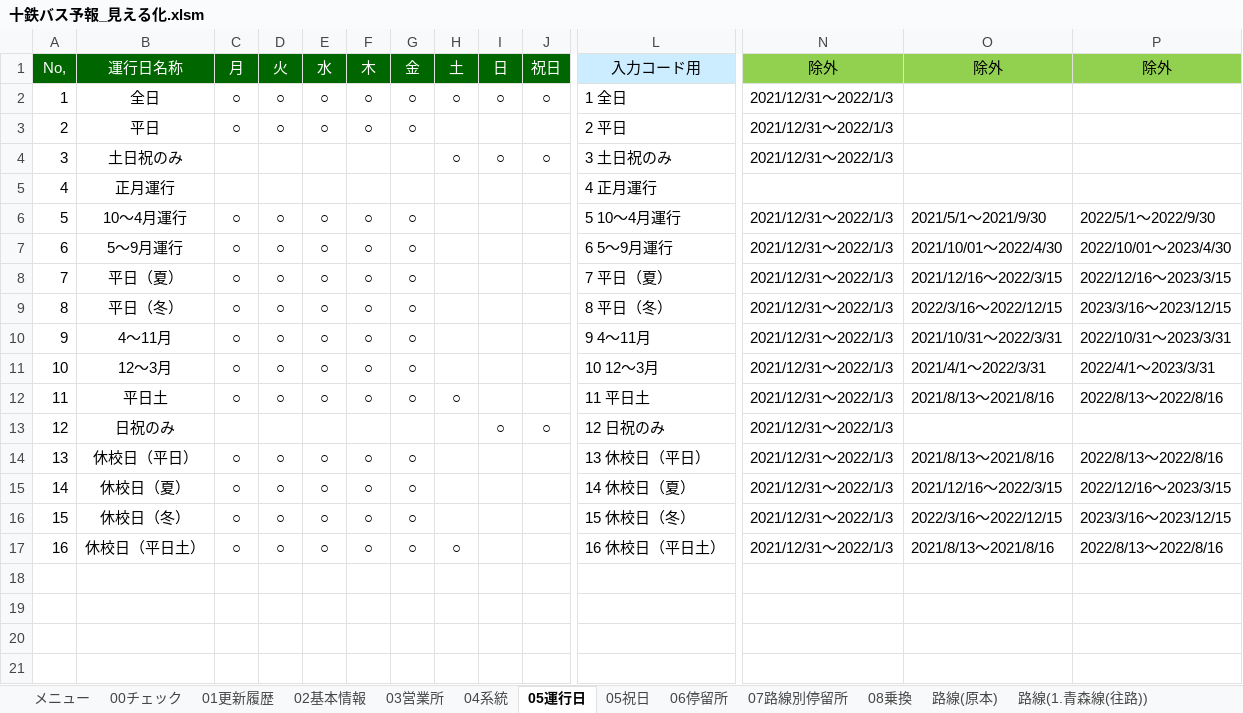
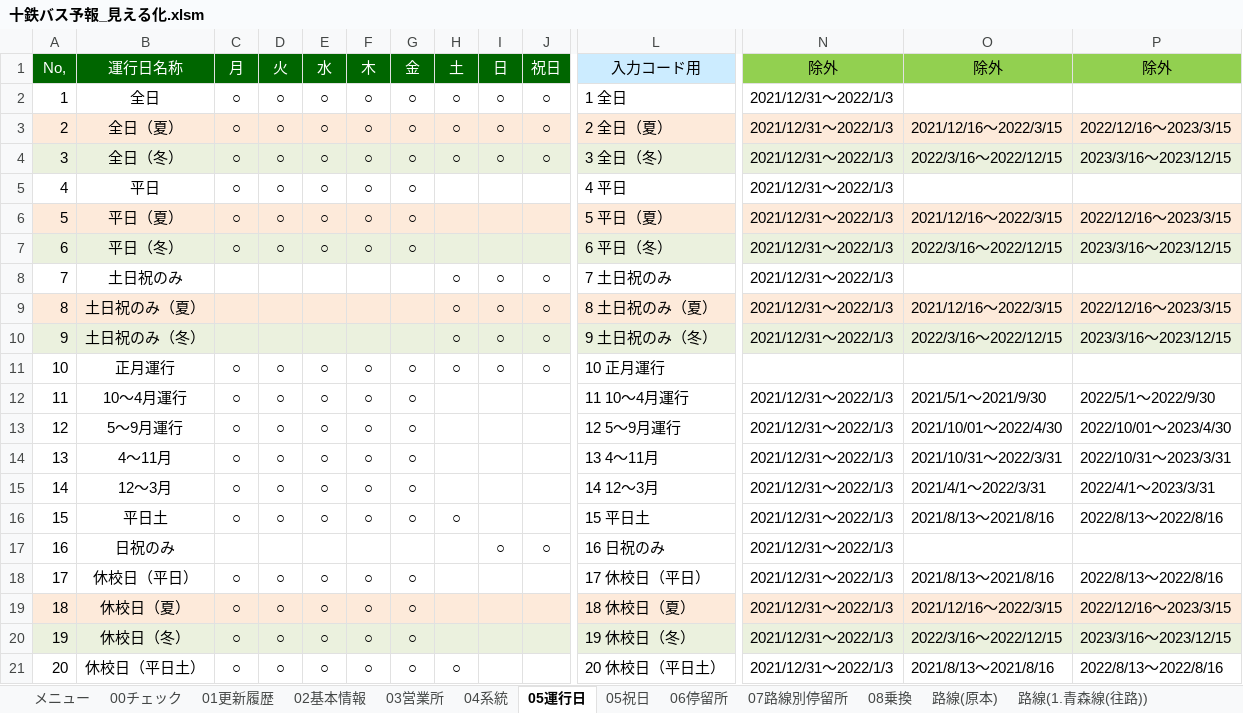
Before and after one commit to u2ayd33s/toutetsu_GTFS, an Excel workbook: 十鉄バス予報_見える化.xlsm, sheet 05運行日, drawn as a sheet; only a part is shown, gaps mark what is left out; values as stored, in another font and other column widths than the file's, no borders; removed rows and columns are numbered as before the commit, all else as after; rows hold the shown columns only; the diff covers the shown part only; the diff names each change by its address in the sheet, - before the commit and + after, or states it on an @@ line.

```diff
--- a/十鉄バス予報_見える化.xlsm (sheet 05運行日)
+++ b/十鉄バス予報_見える化.xlsm (sheet 05運行日)
+row 3: 2 | 全日（夏） | ○ | ○ | ○ | ○ | ○ | ○ | ○ | ○ | 2 全日（夏） | 2021/12/31～2022/1/3 | 2021/12/16～2022/3/15 | 2022/12/16～2023/3/15
+row 4: 3 | 全日（冬） | ○ | ○ | ○ | ○ | ○ | ○ | ○ | ○ | 3 全日（冬） | 2021/12/31～2022/1/3 | 2022/3/16～2022/12/15 | 2023/3/16～2023/12/15
@@ column A (No,) renumbered from row 5 down @@
-L5 (入力コード用): 2 平日
+L5 (入力コード用): 4 平日
+row 6: 5 | 平日（夏） | ○ | ○ | ○ | ○ | ○ |  |  |  | 5 平日（夏） | 2021/12/31～2022/1/3 | 2021/12/16～2022/3/15 | 2022/12/16～2023/3/15
+row 7: 6 | 平日（冬） | ○ | ○ | ○ | ○ | ○ |  |  |  | 6 平日（冬） | 2021/12/31～2022/1/3 | 2022/3/16～2022/12/15 | 2023/3/16～2023/12/15
-L8 (入力コード用): 3 土日祝のみ
+L8 (入力コード用): 7 土日祝のみ
+row 9: 8 | 土日祝のみ（夏） |  |  |  |  |  | ○ | ○ | ○ | 8 土日祝のみ（夏） | 2021/12/31～2022/1/3 | 2021/12/16～2022/3/15 | 2022/12/16～2023/3/15
+row 10: 9 | 土日祝のみ（冬） |  |  |  |  |  | ○ | ○ | ○ | 9 土日祝のみ（冬） | 2021/12/31～2022/1/3 | 2022/3/16～2022/12/15 | 2023/3/16～2023/12/15
-C11 (月): (empty)
+C11 (月): ○
-D11 (火): (empty)
+D11 (火): ○
-E11 (水): (empty)
+E11 (水): ○
-F11 (木): (empty)
+F11 (木): ○
-G11 (金): (empty)
+G11 (金): ○
-H11 (土): (empty)
+H11 (土): ○
-I11 (日): (empty)
+I11 (日): ○
-J11 (祝日): (empty)
+J11 (祝日): ○
-L11 (入力コード用): 4 正月運行
+L11 (入力コード用): 10 正月運行
-L12 (入力コード用): 5 10～4月運行
+L12 (入力コード用): 11 10～4月運行
-L13 (入力コード用): 6 5～9月運行
+L13 (入力コード用): 12 5～9月運行
-row 8: 7 | 平日（夏） | ○ | ○ | ○ | ○ | ○ |  |  |  | 7 平日（夏） | 2021/12/31～2022/1/3 | 2021/12/16～2022/3/15 | 2022/12/16～2023/3/15
-row 9: 8 | 平日（冬） | ○ | ○ | ○ | ○ | ○ |  |  |  | 8 平日（冬） | 2021/12/31～2022/1/3 | 2022/3/16～2022/12/15 | 2023/3/16～2023/12/15
-L14 (入力コード用): 9 4～11月
+L14 (入力コード用): 13 4～11月
-L15 (入力コード用): 10 12～3月
+L15 (入力コード用): 14 12～3月
-L16 (入力コード用): 11 平日土
+L16 (入力コード用): 15 平日土
-L17 (入力コード用): 12 日祝のみ
+L17 (入力コード用): 16 日祝のみ
-L18 (入力コード用): 13 休校日（平日）
+L18 (入力コード用): 17 休校日（平日）
-A19:P19 fill: none
+A19:P19 fill: #FDEADA
-L19 (入力コード用): 14 休校日（夏）
+L19 (入力コード用): 18 休校日（夏）
-A20:P20 fill: none
+A20:P20 fill: #EBF1DE
-L20 (入力コード用): 15 休校日（冬）
+L20 (入力コード用): 19 休校日（冬）
-L21 (入力コード用): 16 休校日（平日土）
+L21 (入力コード用): 20 休校日（平日土）
```
Also changed, not shown: cell formats elsewhere in this sheet, sheet 04系統, sheet 路線(1.青森線(往路)), sheet 路線(1.青森線(復路)), other sheet tabs, formulas that keep their value, charts or pictures, 停留所.xlsx.
